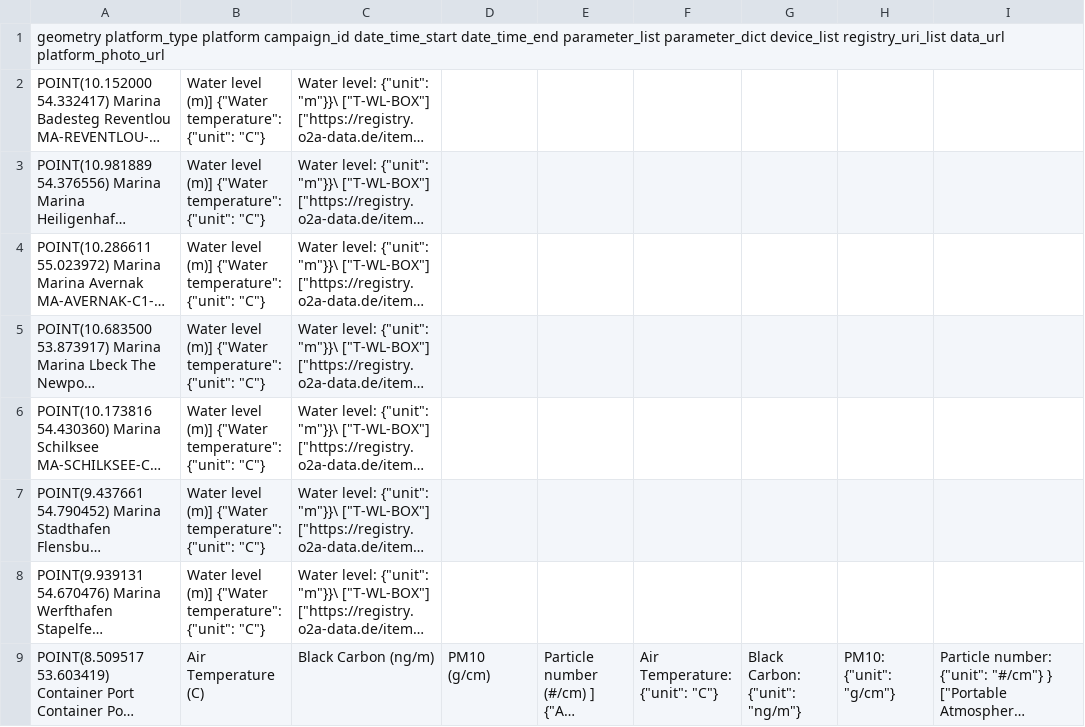
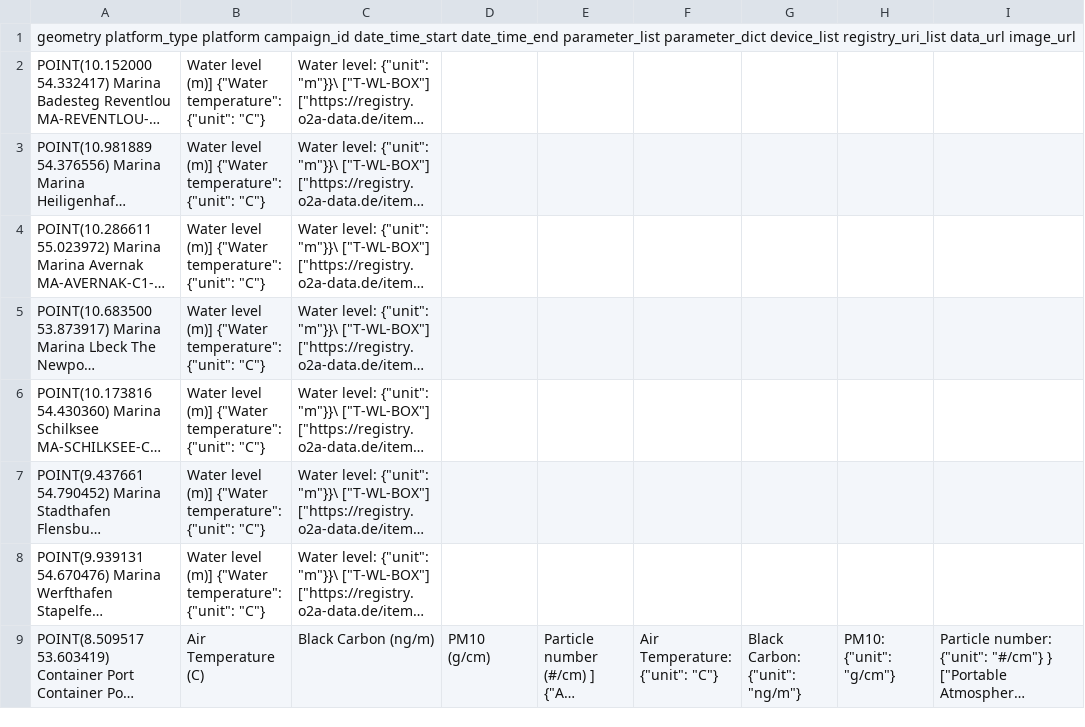
Before and after one commit to mopyn/SOOP-Data-Portal, a CSV file: data/stations/stations.sdi.csv, drawn as a sheet; long unchanged cells end in …; the diff names each change by its address in the sheet, - before the commit and + after, or states it on an @@ line.

```diff
--- a/data/stations/stations.sdi.csv
+++ b/data/stations/stations.sdi.csv
-A1: …registry_uri_list data_url platform_photo_url
+A1: …registry_uri_list data_url image_url
```
Also changed, not shown: data/stations/stations.csv, 2 other files.
